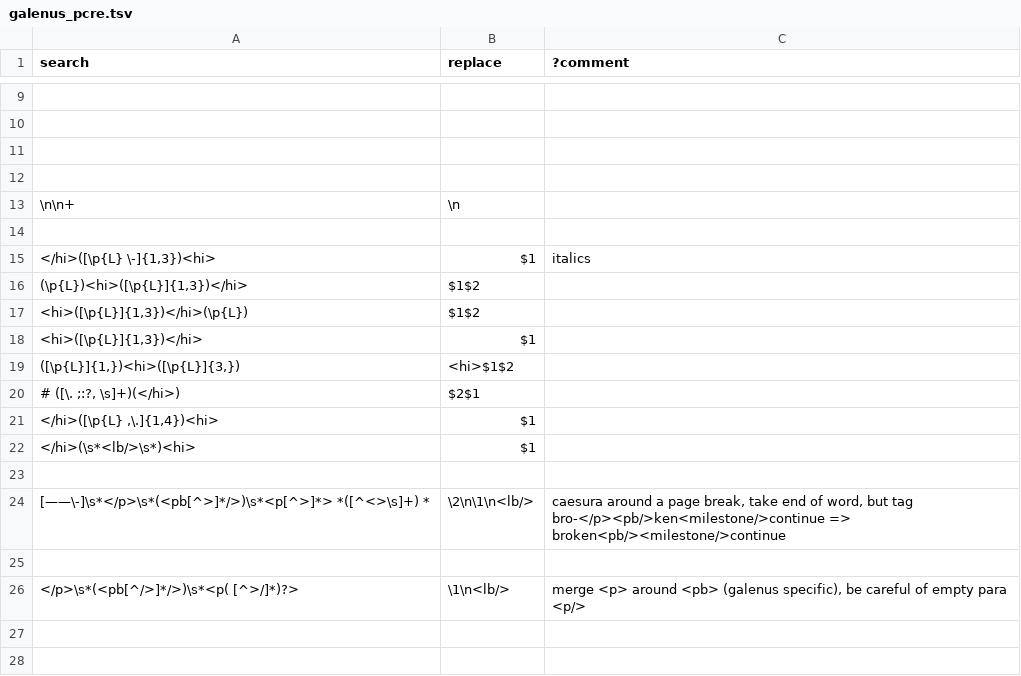
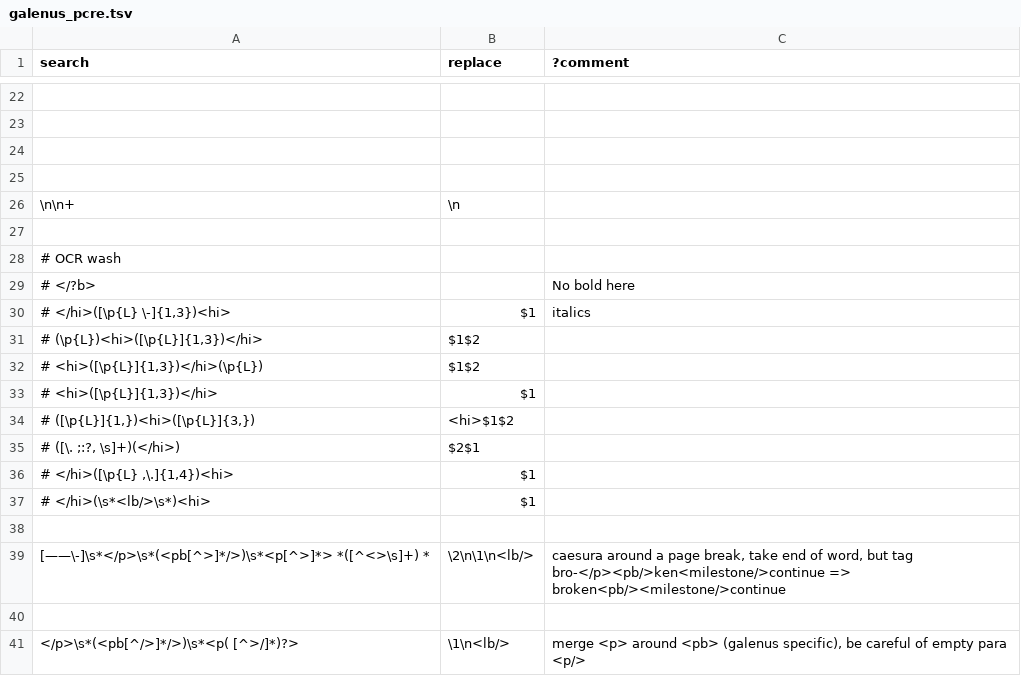
Before and after one commit to galenus-verbatim/galenus_teinte, a TSV file: galenus_pcre.tsv, drawn as a sheet; only a part is shown, gaps mark what is left out; the diff covers the shown part only.

```diff
--- a/galenus_pcre.tsv
+++ b/galenus_pcre.tsv
@@ -14,10 +27,12 @@ search	replace	?comment
 
-</hi>([\p{L} \-]{1,3})<hi>	$1	italics
-(\p{L})<hi>([\p{L}]{1,3})</hi>	$1$2
-<hi>([\p{L}]{1,3})</hi>(\p{L})	$1$2
-<hi>([\p{L}]{1,3})</hi>	$1
-([\p{L}]{1,})<hi>([\p{L}]{3,})	<hi>$1$2
+# OCR wash
+# </?b>		No bold here
+# </hi>([\p{L} \-]{1,3})<hi>	$1	italics
+# (\p{L})<hi>([\p{L}]{1,3})</hi>	$1$2
+# <hi>([\p{L}]{1,3})</hi>(\p{L})	$1$2
+# <hi>([\p{L}]{1,3})</hi>	$1
+# ([\p{L}]{1,})<hi>([\p{L}]{3,})	<hi>$1$2
 # ([\. ;:?, \s]+)(</hi>)	$2$1
-</hi>([\p{L} ,\.]{1,4})<hi>	$1
-</hi>(\s*<lb/>\s*)<hi>	$1
+# </hi>([\p{L} ,\.]{1,4})<hi>	$1
+# </hi>(\s*<lb/>\s*)<hi>	$1
 
```
Also changed, not shown: 14 added rows, 1 removed row and 2 edited cells elsewhere in this file, 3 other files.
